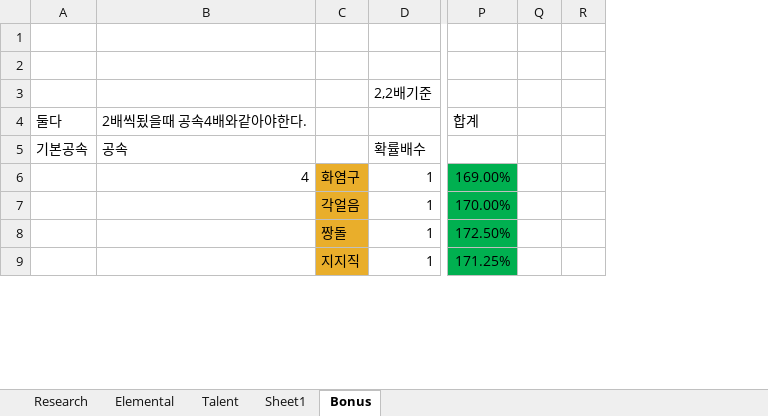
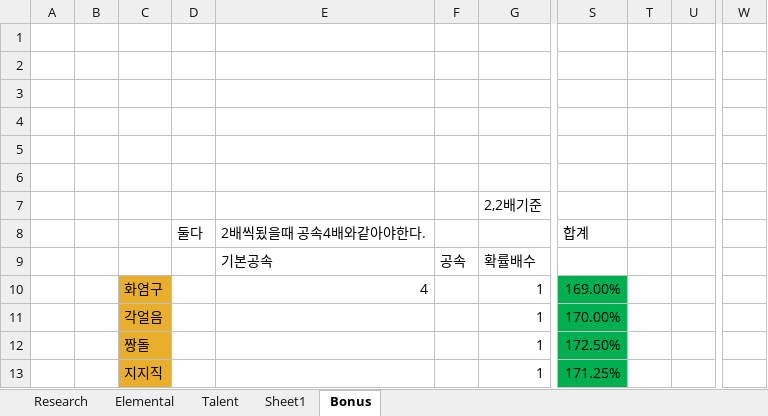
Before and after one commit to LEEJAEHAN/SexyBack, an Excel workbook: Doc/XmlDataDocument_170316.xlsx, sheet Bonus, drawn as a sheet; only a part is shown, gaps mark what is left out; values as stored, in another font and other column widths than the file's, no borders; removed rows and columns are numbered as before the commit, all else as after; rows hold the shown columns only; the diff covers the shown part only; the diff names each change by its address in the sheet, - before the commit and + after, or states it on an @@ line.

```diff
--- a/Doc/XmlDataDocument_170316.xlsx (sheet Bonus)
+++ b/Doc/XmlDataDocument_170316.xlsx (sheet Bonus)
-column A, rows 4-5: 둘다 | 기본공속
-column B, rows 4-6: 2배씩됬을때 공속4배와같아야한다. | 공속 | 4
+column A, empty
+column B, empty
+column D, row 8: 둘다
+column E, rows 8-10: 2배씩됬을때 공속4배와같아야한다. | 기본공속 | 4
+column F, row 9: 공속
-column Q, empty
+column T, empty
+column W, empty
+row 1: (empty)
+row 2: (empty)
+row 3: (empty)
+row 4: (empty)
```
Also changed, not shown: 17 added rows and 2 edited cells elsewhere in this sheet, formulas that keep their value, 8 other files.
